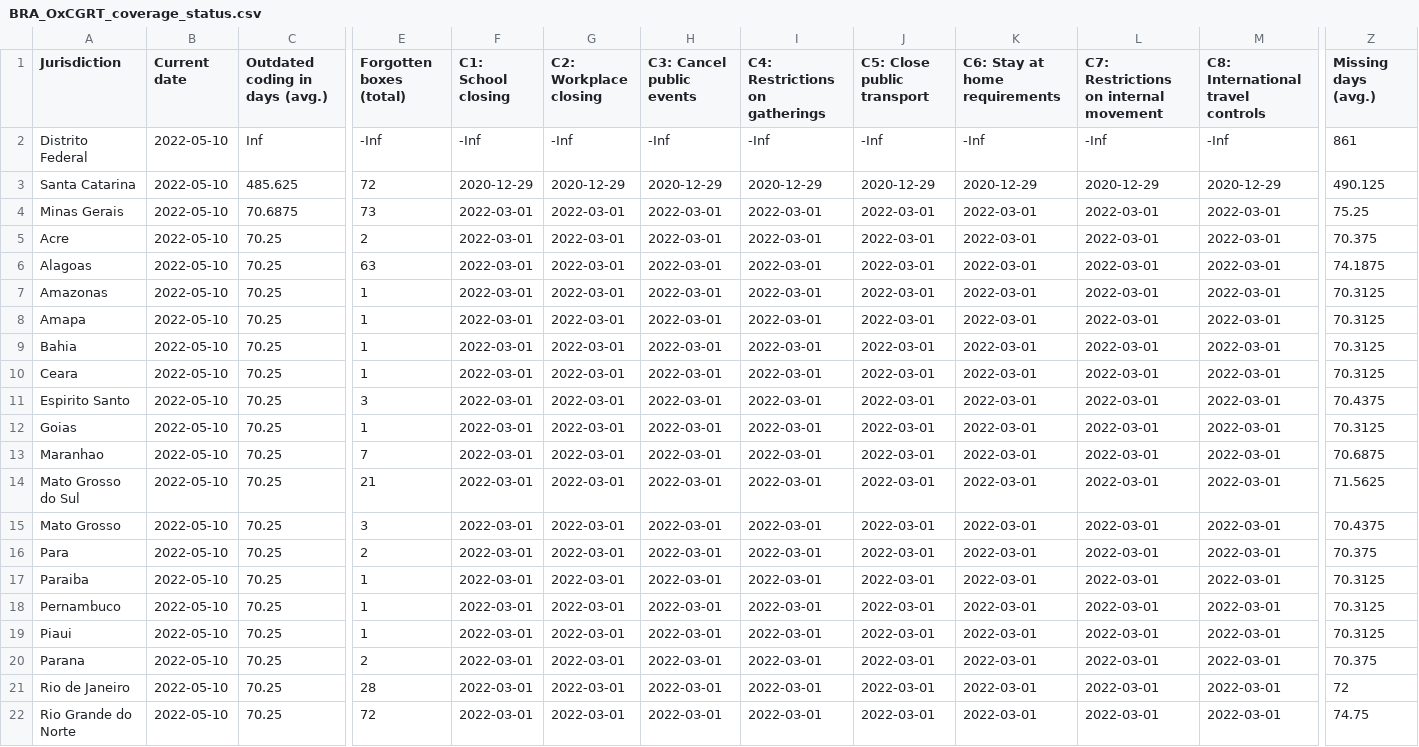
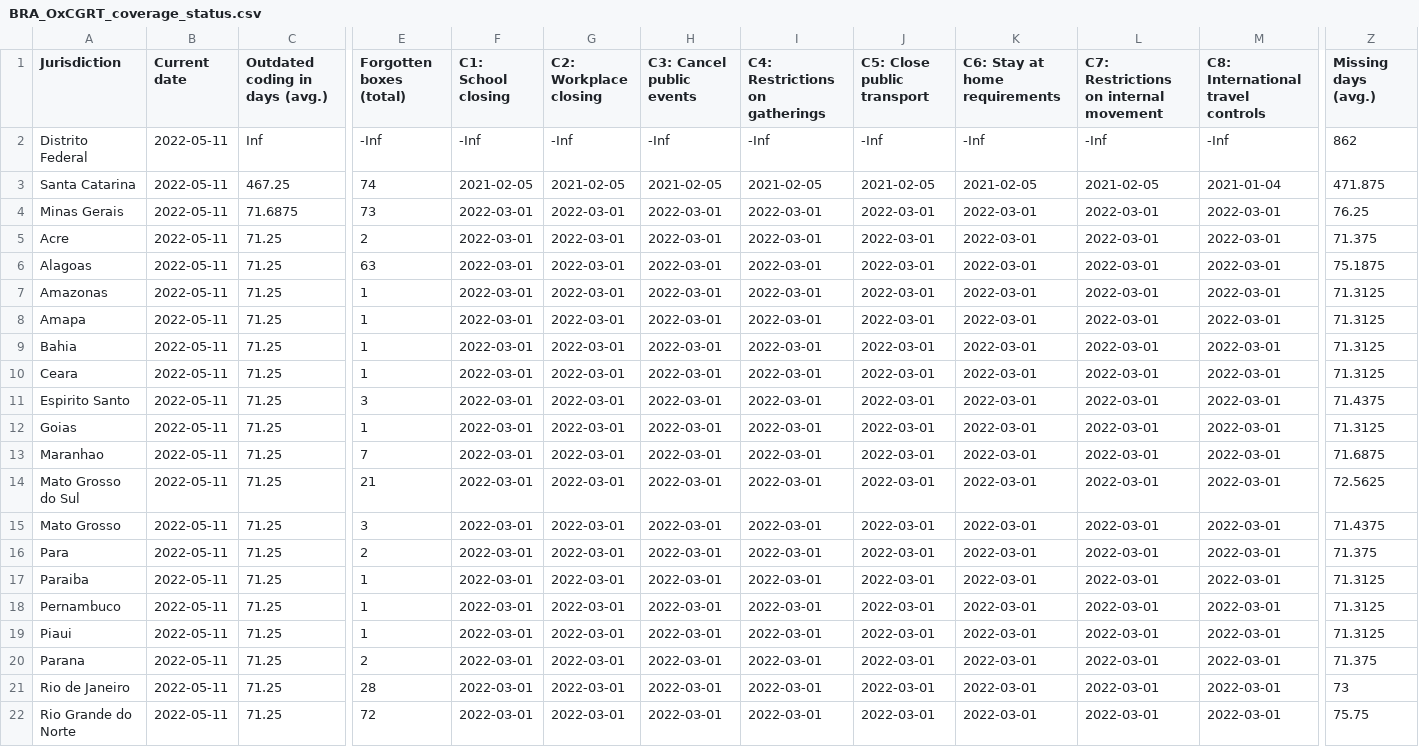
Before and after one commit to tatlowhelen/covid-policy-scratchpad, a CSV file: OxCGRT_coverage_status/BRA_OxCGRT_coverage_status.csv, drawn as a sheet; only a part is shown, gaps mark what is left out; the diff covers the shown part only; the diff names each change by its address in the sheet, - before the commit and + after, or states it on an @@ line.

```diff
--- a/OxCGRT_coverage_status/BRA_OxCGRT_coverage_status.csv
+++ b/OxCGRT_coverage_status/BRA_OxCGRT_coverage_status.csv
-B2:B22 (Current date): 2022-05-10
+B2:B22 (Current date): 2022-05-11
-Z2 (Missing days (avg.)): 861
+Z2 (Missing days (avg.)): 862
-C3 (Outdated coding in days (avg.)): 485.625
+C3 (Outdated coding in days (avg.)): 467.25
-E3 (Forgotten boxes (total)): 72
+E3 (Forgotten boxes (total)): 74
-F3 (C1: School closing): 2020-12-29
+F3 (C1: School closing): 2021-02-05
-G3 (C2: Workplace closing): 2020-12-29
+G3 (C2: Workplace closing): 2021-02-05
-H3 (C3: Cancel public events): 2020-12-29
+H3 (C3: Cancel public events): 2021-02-05
-I3 (C4: Restrictions on gatherings): 2020-12-29
+I3 (C4: Restrictions on gatherings): 2021-02-05
-J3 (C5: Close public transport): 2020-12-29
+J3 (C5: Close public transport): 2021-02-05
-K3 (C6: Stay at home requirements): 2020-12-29
+K3 (C6: Stay at home requirements): 2021-02-05
-L3: 2020-12-29
+L3: 2021-02-05
-M3: 2020-12-29
+M3: 2021-01-04
-Z3 (Missing days (avg.)): 490.125
+Z3 (Missing days (avg.)): 471.875
-C4 (Outdated coding in days (avg.)): 70.6875
+C4 (Outdated coding in days (avg.)): 71.6875
-Z4 (Missing days (avg.)): 75.25
+Z4 (Missing days (avg.)): 76.25
-C5:C22 (Outdated coding in days (avg.)): 70.25
+C5:C22 (Outdated coding in days (avg.)): 71.25
-Z5 (Missing days (avg.)): 70.375
+Z5 (Missing days (avg.)): 71.375
-Z6 (Missing days (avg.)): 74.1875
+Z6 (Missing days (avg.)): 75.1875
-Z7:Z10 (Missing days (avg.)): 70.3125
+Z7:Z10 (Missing days (avg.)): 71.3125
-Z11 (Missing days (avg.)): 70.4375
+Z11 (Missing days (avg.)): 71.4375
-Z12 (Missing days (avg.)): 70.3125
+Z12 (Missing days (avg.)): 71.3125
-Z13 (Missing days (avg.)): 70.6875
+Z13 (Missing days (avg.)): 71.6875
-Z14 (Missing days (avg.)): 71.5625
+Z14 (Missing days (avg.)): 72.5625
-Z15 (Missing days (avg.)): 70.4375
+Z15 (Missing days (avg.)): 71.4375
-Z16 (Missing days (avg.)): 70.375
+Z16 (Missing days (avg.)): 71.375
-Z17:Z19 (Missing days (avg.)): 70.3125
+Z17:Z19 (Missing days (avg.)): 71.3125
-Z20 (Missing days (avg.)): 70.375
+Z20 (Missing days (avg.)): 71.375
-Z21 (Missing days (avg.)): 72
+Z21 (Missing days (avg.)): 73
-Z22 (Missing days (avg.)): 74.75
+Z22 (Missing days (avg.)): 75.75
```
Also changed, not shown: 27 edited cells elsewhere in this file, OxCGRT_coverage_status/CAN_OxCGRT_coverage_status.csv, OxCGRT_coverage_status/CHN_OxCGRT_coverage_status.csv, 3 other files.
